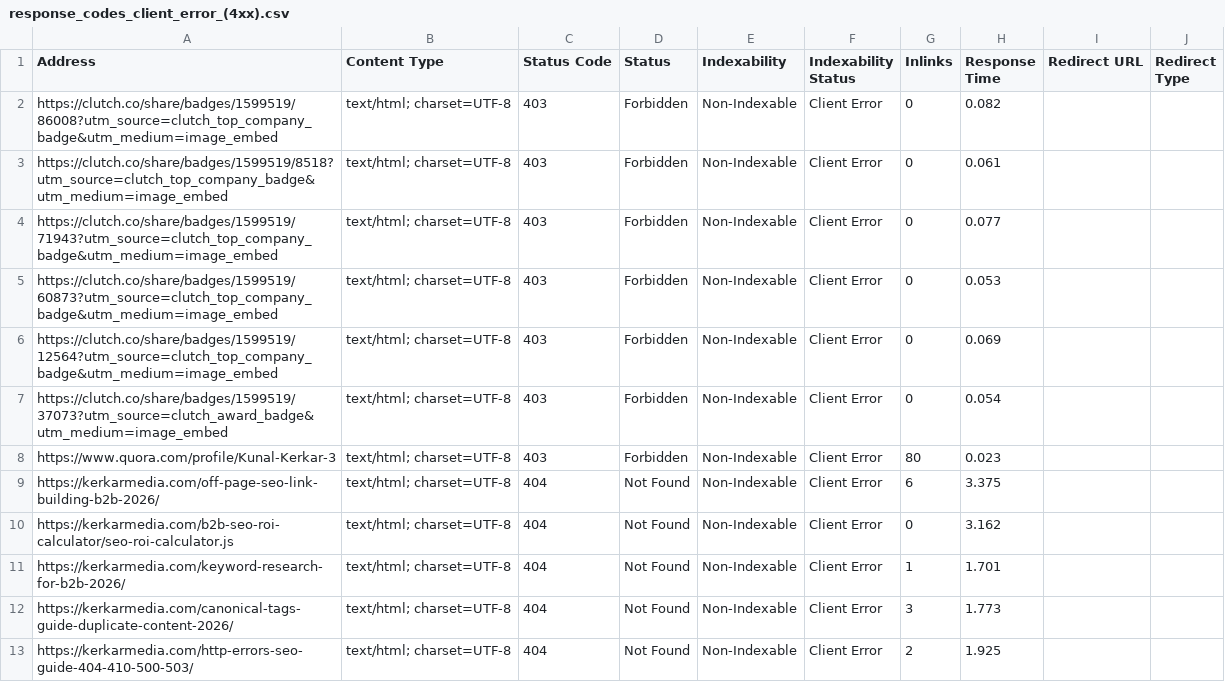
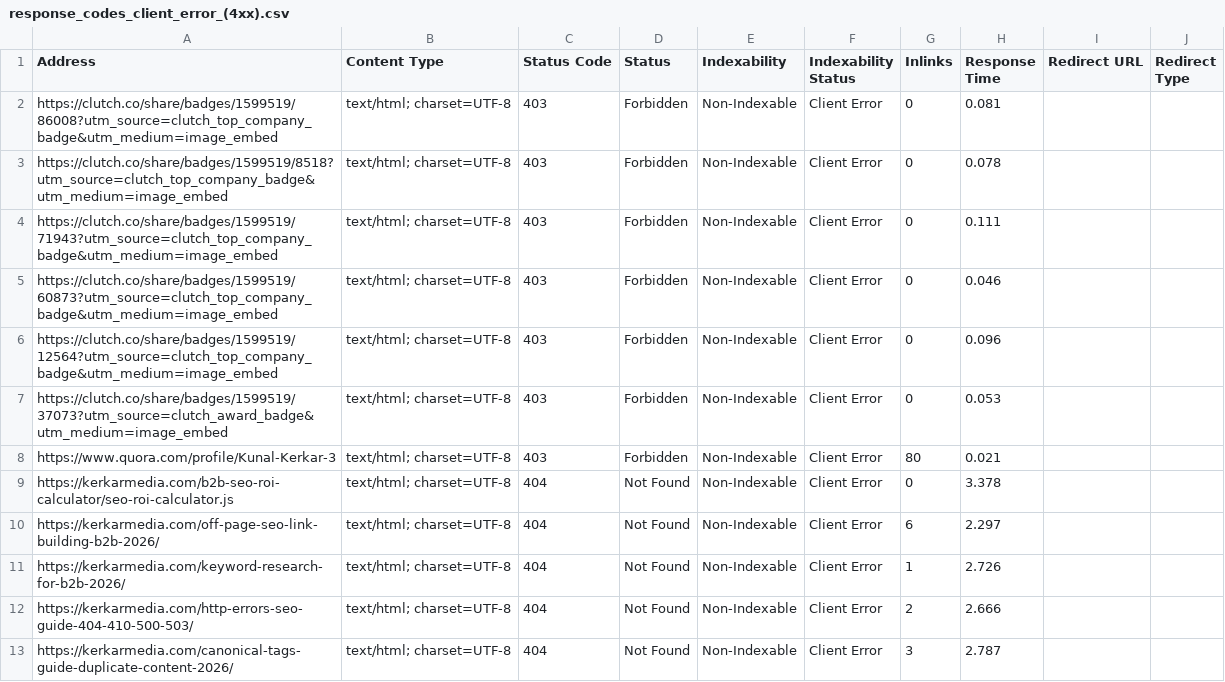
Before and after one commit to uday301/audits-KM, a CSV file: response_codes_client_error_(4xx).csv, drawn as a sheet.

```diff
--- a/response_codes_client_error_(4xx).csv
+++ b/response_codes_client_error_(4xx).csv
@@ -1,13 +1,13 @@
 "Address","Content Type","Status Code","Status","Indexability","Indexability Status","Inlinks","Response Time","Redirect URL","Redirect Type"
-"https://clutch.co/share/badges/1599519/86008?utm_source=clutch_top_company_badge&utm_medium=image_embed","text/html; charset=UTF-8","403","Forbidden","Non-Indexable","Client Error","0","0.082","",""
-"https://clutch.co/share/badges/1599519/8518?utm_source=clutch_top_company_badge&utm_medium=image_embed","text/html; charset=UTF-8","403","Forbidden","Non-Indexable","Client Error","0","0.061","",""
-"https://clutch.co/share/badges/1599519/71943?utm_source=clutch_top_company_badge&utm_medium=image_embed","text/html; charset=UTF-8","403","Forbidden","Non-Indexable","Client Error","0","0.077","",""
-"https://clutch.co/share/badges/1599519/60873?utm_source=clutch_top_company_badge&utm_medium=image_embed","text/html; charset=UTF-8","403","Forbidden","Non-Indexable","Client Error","0","0.053","",""
-"https://clutch.co/share/badges/1599519/12564?utm_source=clutch_top_company_badge&utm_medium=image_embed","text/html; charset=UTF-8","403","Forbidden","Non-Indexable","Client Error","0","0.069","",""
-"https://clutch.co/share/badges/1599519/37073?utm_source=clutch_award_badge&utm_medium=image_embed","text/html; charset=UTF-8","403","Forbidden","Non-Indexable","Client Error","0","0.054","",""
-"https://www.quora.com/profile/Kunal-Kerkar-3","text/html; charset=UTF-8","403","Forbidden","Non-Indexable","Client Error","80","0.023","",""
-"https://kerkarmedia.com/off-page-seo-link-building-b2b-2026/","text/html; charset=UTF-8","404","Not Found","Non-Indexable","Client Error","6","3.375","",""
-"https://kerkarmedia.com/b2b-seo-roi-calculator/seo-roi-calculator.js","text/html; charset=UTF-8","404","Not Found","Non-Indexable","Client Error","0","3.162","",""
-"https://kerkarmedia.com/keyword-research-for-b2b-2026/","text/html; charset=UTF-8","404","Not Found","Non-Indexable","Client Error","1","1.701","",""
-"https://kerkarmedia.com/canonical-tags-guide-duplicate-content-2026/","text/html; charset=UTF-8","404","Not Found","Non-Indexable","Client Error","3","1.773","",""
-"https://kerkarmedia.com/http-errors-seo-guide-404-410-500-503/","text/html; charset=UTF-8","404","Not Found","Non-Indexable","Client Error","2","1.925","",""
+"https://clutch.co/share/badges/1599519/86008?utm_source=clutch_top_company_badge&utm_medium=image_embed","text/html; charset=UTF-8","403","Forbidden","Non-Indexable","Client Error","0","0.081","",""
+"https://clutch.co/share/badges/1599519/8518?utm_source=clutch_top_company_badge&utm_medium=image_embed","text/html; charset=UTF-8","403","Forbidden","Non-Indexable","Client Error","0","0.078","",""
+"https://clutch.co/share/badges/1599519/71943?utm_source=clutch_top_company_badge&utm_medium=image_embed","text/html; charset=UTF-8","403","Forbidden","Non-Indexable","Client Error","0","0.111","",""
+"https://clutch.co/share/badges/1599519/60873?utm_source=clutch_top_company_badge&utm_medium=image_embed","text/html; charset=UTF-8","403","Forbidden","Non-Indexable","Client Error","0","0.046","",""
+"https://clutch.co/share/badges/1599519/12564?utm_source=clutch_top_company_badge&utm_medium=image_embed","text/html; charset=UTF-8","403","Forbidden","Non-Indexable","Client Error","0","0.096","",""
+"https://clutch.co/share/badges/1599519/37073?utm_source=clutch_award_badge&utm_medium=image_embed","text/html; charset=UTF-8","403","Forbidden","Non-Indexable","Client Error","0","0.053","",""
+"https://www.quora.com/profile/Kunal-Kerkar-3","text/html; charset=UTF-8","403","Forbidden","Non-Indexable","Client Error","80","0.021","",""
+"https://kerkarmedia.com/b2b-seo-roi-calculator/seo-roi-calculator.js","text/html; charset=UTF-8","404","Not Found","Non-Indexable","Client Error","0","3.378","",""
+"https://kerkarmedia.com/off-page-seo-link-building-b2b-2026/","text/html; charset=UTF-8","404","Not Found","Non-Indexable","Client Error","6","2.297","",""
+"https://kerkarmedia.com/keyword-research-for-b2b-2026/","text/html; charset=UTF-8","404","Not Found","Non-Indexable","Client Error","1","2.726","",""
+"https://kerkarmedia.com/http-errors-seo-guide-404-410-500-503/","text/html; charset=UTF-8","404","Not Found","Non-Indexable","Client Error","2","2.666","",""
+"https://kerkarmedia.com/canonical-tags-guide-duplicate-content-2026/","text/html; charset=UTF-8","404","Not Found","Non-Indexable","Client Error","3","2.787","",""
```
Also changed, not shown: h1_all.csv, images_all.csv, 3 other files.
